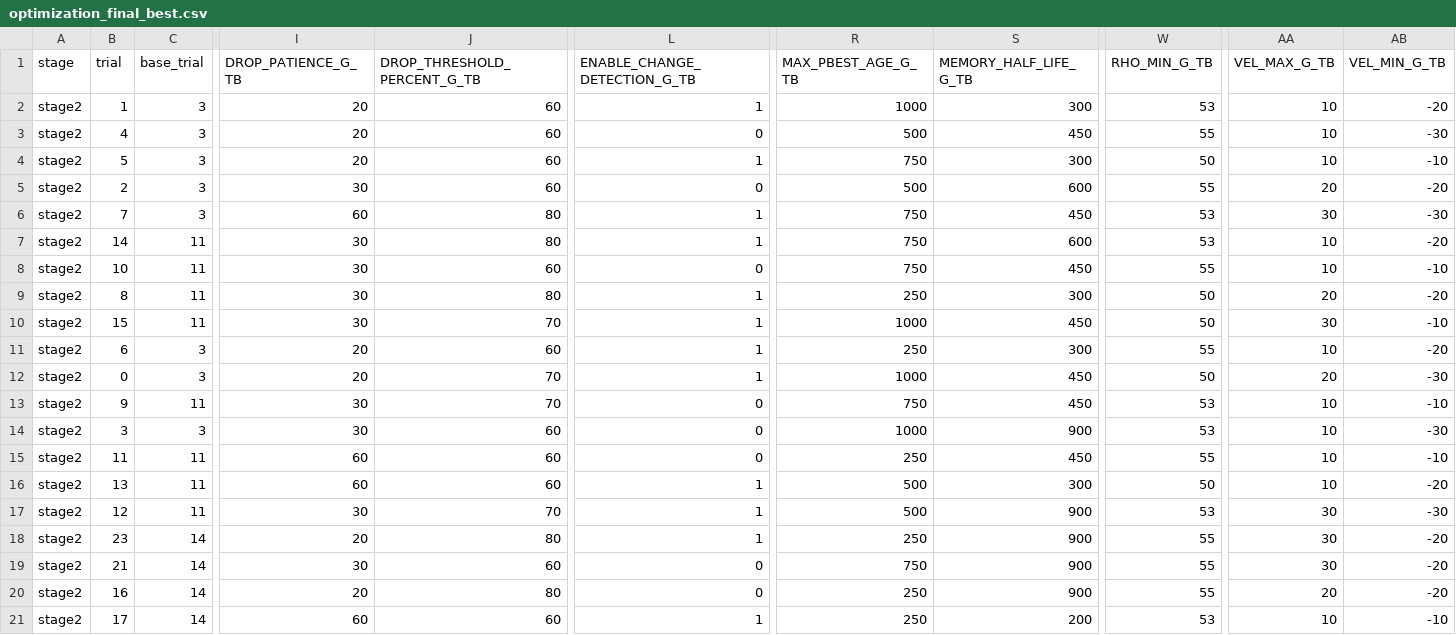
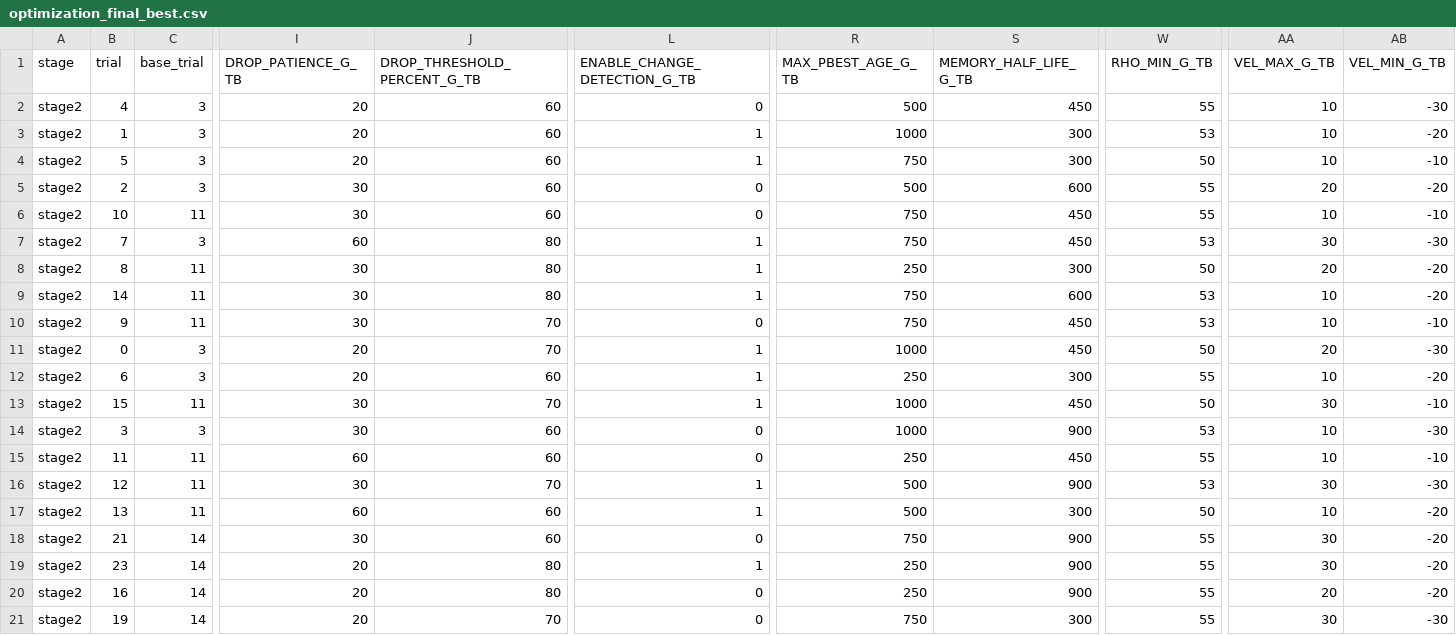
Before and after one commit to RamonPapes/FPGA_MPPT_FUZZY_PSO, a CSV file: results_final/optimization_runs/optimization_final_best.csv, drawn as a sheet; only a part is shown, gaps mark what is left out; the diff names each change by its address in the sheet, - before the commit and + after, or states it on an @@ line.

```diff
--- a/results_final/optimization_runs/optimization_final_best.csv
+++ b/results_final/optimization_runs/optimization_final_best.csv
@@ row 3 moved to row 2: stage2 @@
@@ row 8 moved to row 6: stage2 @@
@@ row 9 moved to row 8: stage2 @@
@@ row 13 moved to row 10: stage2 @@
@@ row 12 moved to row 11: stage2 @@
@@ row 11 moved to row 12: stage2 @@
@@ row 17 moved to row 16: stage2 @@
@@ row 19 moved to row 18: stage2 @@
-B21 (trial): 17
+B21 (trial): 19
-I21 (DROP_PATIENCE_G_TB): 60
+I21 (DROP_PATIENCE_G_TB): 20
-J21 (DROP_THRESHOLD_PERCENT_G_TB): 60
+J21 (DROP_THRESHOLD_PERCENT_G_TB): 70
-L21 (ENABLE_CHANGE_DETECTION_G_TB): 1
+L21 (ENABLE_CHANGE_DETECTION_G_TB): 0
-R21 (MAX_PBEST_AGE_G_TB): 250
+R21 (MAX_PBEST_AGE_G_TB): 750
-S21 (MEMORY_HALF_LIFE_G_TB): 200
+S21 (MEMORY_HALF_LIFE_G_TB): 300
-W21 (RHO_MIN_G_TB): 53
+W21 (RHO_MIN_G_TB): 55
-AA21 (VEL_MAX_G_TB): 10
+AA21 (VEL_MAX_G_TB): 30
-AB21 (VEL_MIN_G_TB): -10
+AB21 (VEL_MIN_G_TB): -30
```
Also changed, not shown: results_final/optimization_runs/stage1/stage1_best.csv, results_final/optimization_runs/stage2/stage2_best.csv, 13 other files.
